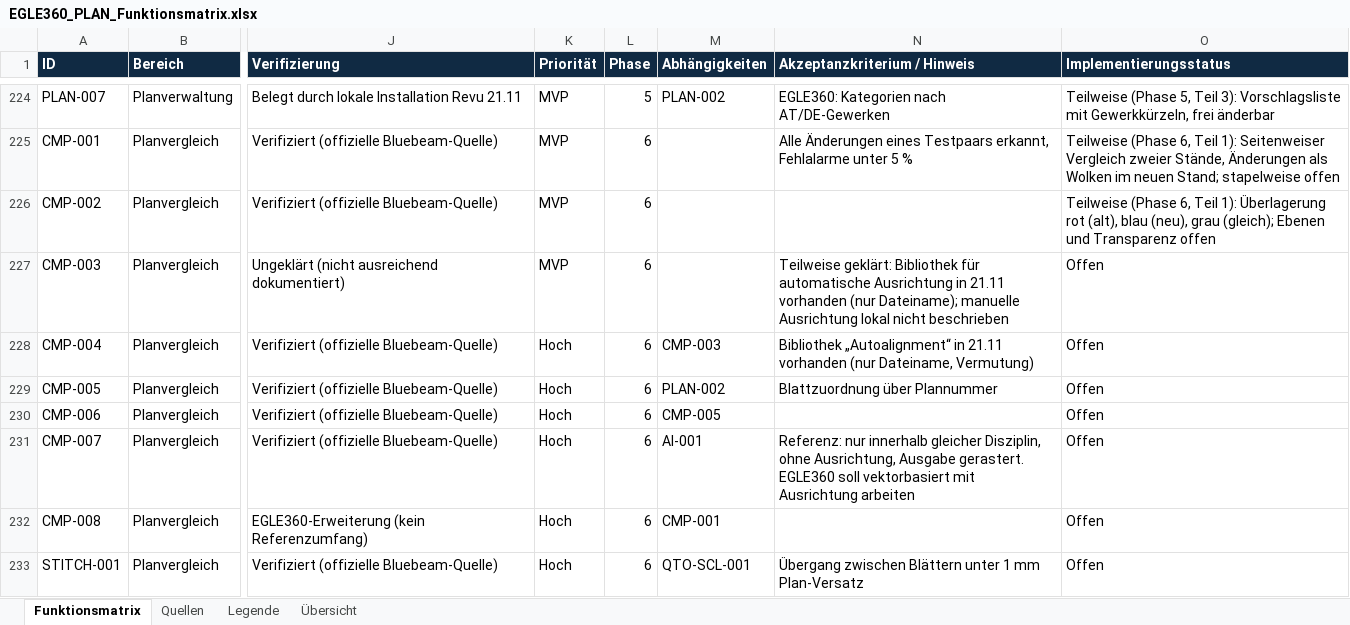
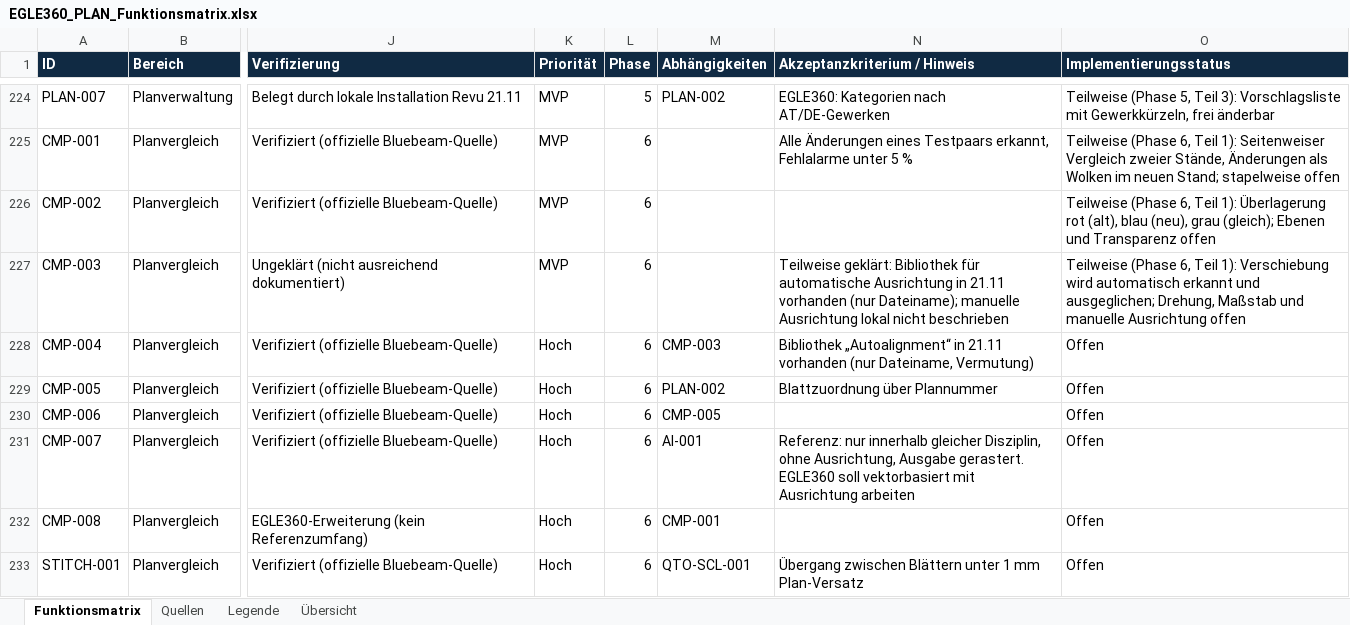
Before and after one commit to EGLE360/EGLE360-PLAN, an Excel workbook: docs/phase1/EGLE360_PLAN_Funktionsmatrix.xlsx, sheet Funktionsmatrix, drawn as a sheet; only a part is shown, gaps mark what is left out; values as stored, in another font and other column widths than the file's, no borders; the diff names each change by its address in the sheet, - before the commit and + after, or states it on an @@ line.

```diff
--- a/docs/phase1/EGLE360_PLAN_Funktionsmatrix.xlsx (sheet Funktionsmatrix)
+++ b/docs/phase1/EGLE360_PLAN_Funktionsmatrix.xlsx (sheet Funktionsmatrix)
-O227 (Implementierungsstatus): Offen
+O227 (Implementierungsstatus): Teilweise (Phase 6, Teil 1): Verschiebung wird automatisch erkannt und ausgeglichen; Drehung, Maßstab und manuelle Ausrichtung offen
```
Also changed, not shown: 6 other files.
